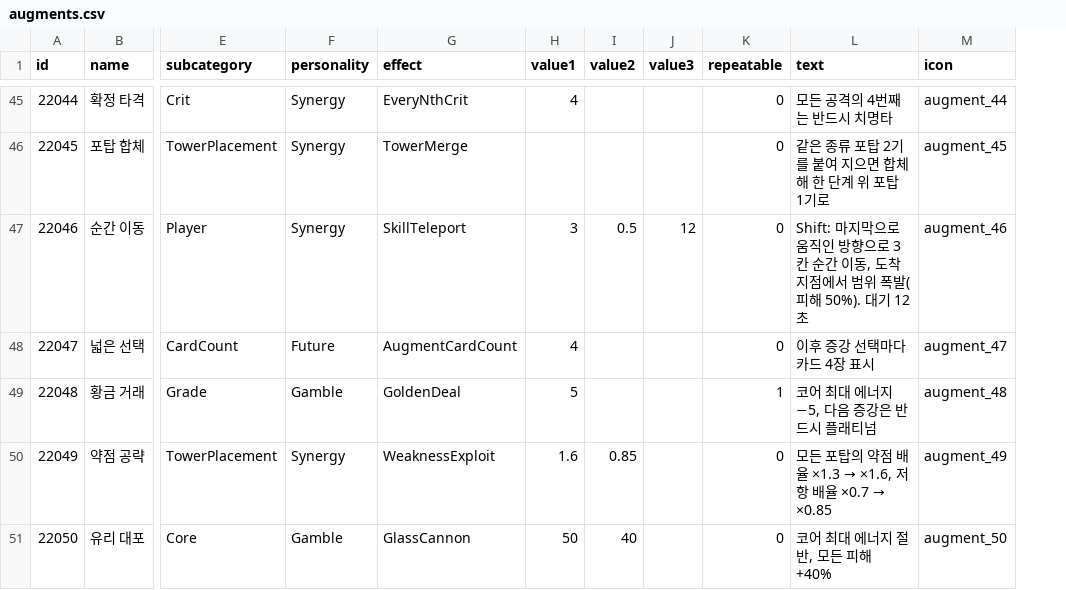
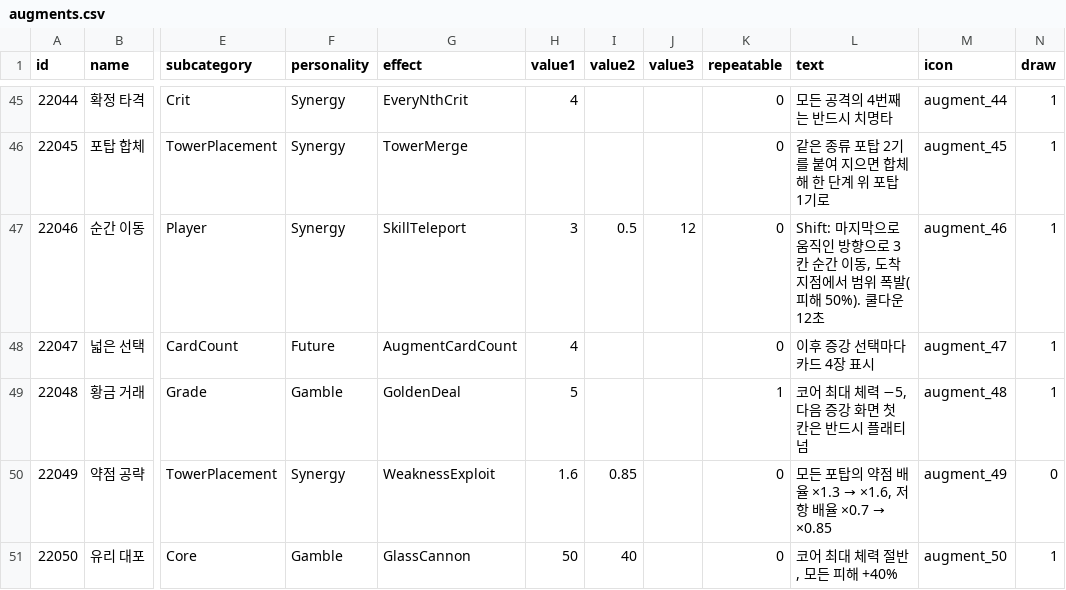
Before and after one commit to edcde74/Core-Guardian, a CSV file: Assets/Data/Balance/Resources/CoreGuardian/augments.csv, drawn as a sheet; only a part is shown, gaps mark what is left out; the diff covers the shown part only; the diff names each change by its address in the sheet, - before the commit and + after, or states it on an @@ line.

```diff
--- a/Assets/Data/Balance/Resources/CoreGuardian/augments.csv
+++ b/Assets/Data/Balance/Resources/CoreGuardian/augments.csv
+column N (draw), rows 45-51: 1 | 1 | 1 | 1 | 1 | 0 | 1
-L47 (text): …피해 50%). 대기 12초
+L47 (text): …피해 50%). 쿨다운 12초
-L49 (text): 코어 최대 에너지 −5, 다음 증강은 반드시 플래티넘
+L49 (text): 코어 최대 체력 −5, 다음 증강 화면 첫 칸은 반드시 플래티넘
-L51 (text): 코어 최대 에너지 절반, 모든 피해 +40%
+L51 (text): 코어 최대 체력 절반, 모든 피해 +40%
```
Also changed, not shown: 8 edited cells elsewhere in this file, Assets/Data/Balance/Resources/CoreGuardian/effectTags.csv, Assets/Data/Balance/Resources/CoreGuardian/stage.csv, 56 other files.
